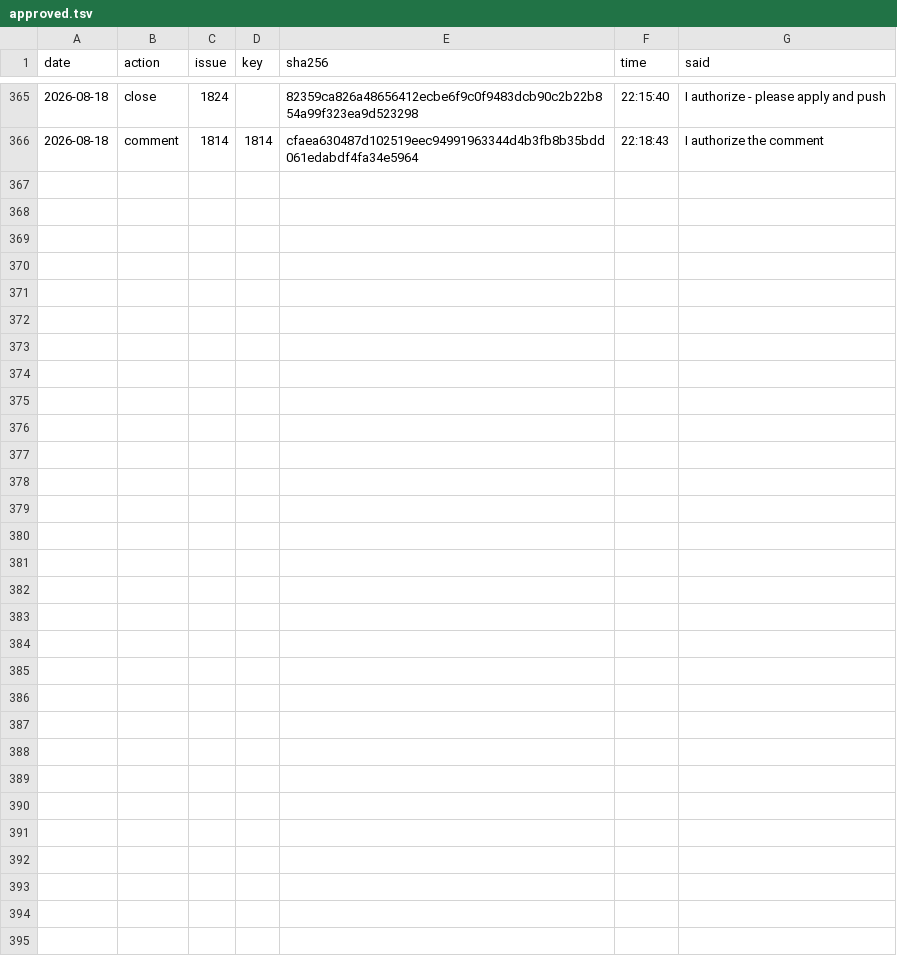
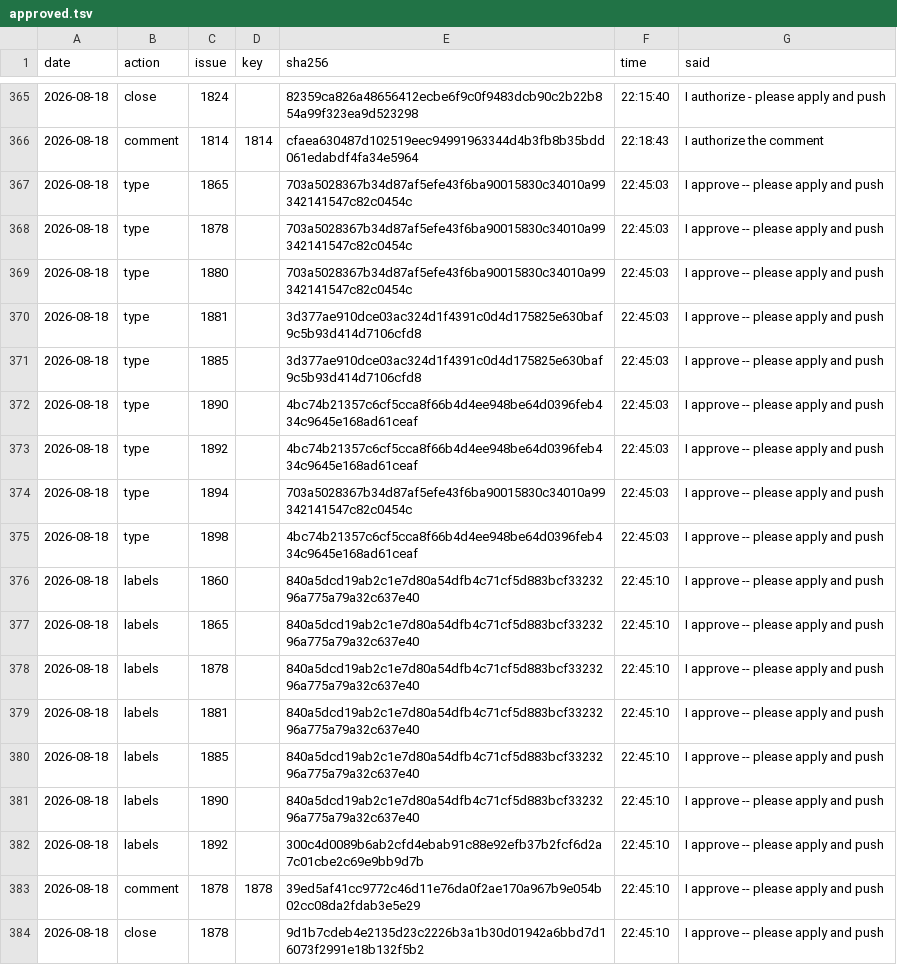
Before and after one commit to d-torrance/M2, a TSV file: bug-triage/approved.tsv, drawn as a sheet; only a part is shown, gaps mark what is left out; the diff names each change by its address in the sheet, - before the commit and + after, or states it on an @@ line.

```diff
--- a/bug-triage/approved.tsv
+++ b/bug-triage/approved.tsv
+row 367: 2026-08-18 | type | 1865 |  | 703a5028367b34d87af5efe43f6ba90015830c34010a99342141547c82c0454c | 22:45:03 | I approve -- please apply and push
+row 368: 2026-08-18 | type | 1878 |  | 703a5028367b34d87af5efe43f6ba90015830c34010a99342141547c82c0454c | 22:45:03 | I approve -- please apply and push
+row 369: 2026-08-18 | type | 1880 |  | 703a5028367b34d87af5efe43f6ba90015830c34010a99342141547c82c0454c | 22:45:03 | I approve -- please apply and push
+row 370: 2026-08-18 | type | 1881 |  | 3d377ae910dce03ac324d1f4391c0d4d175825e630baf9c5b93d414d7106cfd8 | 22:45:03 | I approve -- please apply and push
+row 371: 2026-08-18 | type | 1885 |  | 3d377ae910dce03ac324d1f4391c0d4d175825e630baf9c5b93d414d7106cfd8 | 22:45:03 | I approve -- please apply and push
+row 372: 2026-08-18 | type | 1890 |  | 4bc74b21357c6cf5cca8f66b4d4ee948be64d0396feb434c9645e168ad61ceaf | 22:45:03 | I approve -- please apply and push
+row 373: 2026-08-18 | type | 1892 |  | 4bc74b21357c6cf5cca8f66b4d4ee948be64d0396feb434c9645e168ad61ceaf | 22:45:03 | I approve -- please apply and push
+row 374: 2026-08-18 | type | 1894 |  | 703a5028367b34d87af5efe43f6ba90015830c34010a99342141547c82c0454c | 22:45:03 | I approve -- please apply and push
+row 375: 2026-08-18 | type | 1898 |  | 4bc74b21357c6cf5cca8f66b4d4ee948be64d0396feb434c9645e168ad61ceaf | 22:45:03 | I approve -- please apply and push
+row 376: 2026-08-18 | labels | 1860 |  | 840a5dcd19ab2c1e7d80a54dfb4c71cf5d883bcf3323296a775a79a32c637e40 | 22:45:10 | I approve -- please apply and push
+row 377: 2026-08-18 | labels | 1865 |  | 840a5dcd19ab2c1e7d80a54dfb4c71cf5d883bcf3323296a775a79a32c637e40 | 22:45:10 | I approve -- please apply and push
+row 378: 2026-08-18 | labels | 1878 |  | 840a5dcd19ab2c1e7d80a54dfb4c71cf5d883bcf3323296a775a79a32c637e40 | 22:45:10 | I approve -- please apply and push
+row 379: 2026-08-18 | labels | 1881 |  | 840a5dcd19ab2c1e7d80a54dfb4c71cf5d883bcf3323296a775a79a32c637e40 | 22:45:10 | I approve -- please apply and push
+row 380: 2026-08-18 | labels | 1885 |  | 840a5dcd19ab2c1e7d80a54dfb4c71cf5d883bcf3323296a775a79a32c637e40 | 22:45:10 | I approve -- please apply and push
+row 381: 2026-08-18 | labels | 1890 |  | 840a5dcd19ab2c1e7d80a54dfb4c71cf5d883bcf3323296a775a79a32c637e40 | 22:45:10 | I approve -- please apply and push
+row 382: 2026-08-18 | labels | 1892 |  | 300c4d0089b6ab2cfd4ebab91c88e92efb37b2fcf6d2a7c01cbe2c69e9bb9d7b | 22:45:10 | I approve -- please apply and push
+row 383: 2026-08-18 | comment | 1878 | 1878 | 39ed5af41cc9772c46d11e76da0f2ae170a967b9e054b02cc08da2fdab3e5e29 | 22:45:10 | I approve -- please apply and push
+row 384: 2026-08-18 | close | 1878 |  | 9d1b7cdeb4e2135d23c2226b3a1b30d01942a6bbd7d16073f2991e18b132f5b2 | 22:45:10 | I approve -- please apply and push
```
Also changed, not shown: bug-triage/applied.tsv, bug-triage/issues.tsv, 1 other file.
